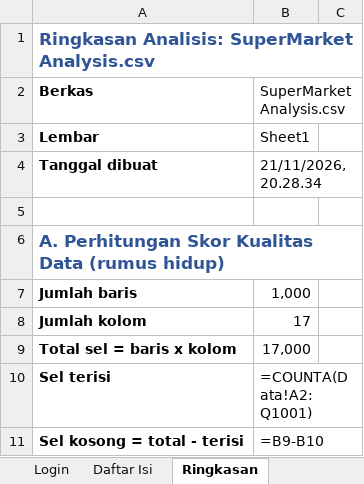
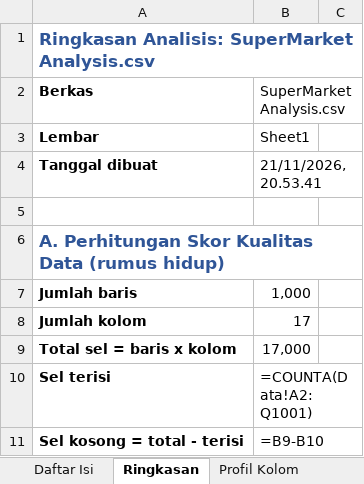
Before and after one commit to Python-Project-2/Streamlit-Launcher, an Excel workbook: tmp/app-build.xlsx, sheet Ringkasan, drawn as a sheet; only a part is shown; values as stored, in another font and other column widths than the file's, no borders; formulas without a stored value are shown as written; charts and pictures and conditional formats not drawn; the diff names each change by its address in the sheet, - before the commit and + after, or states it on an @@ line.

```diff
--- a/tmp/app-build.xlsx (sheet Ringkasan)
+++ b/tmp/app-build.xlsx (sheet Ringkasan)
-sheet tab: Login
-B4 (SuperMarket Analysis.csv): 21/11/2026, 20.28.34
+B4 (SuperMarket Analysis.csv): 21/11/2026, 20.53.41
```
Also changed, not shown: sheet Daftar Isi, output/SuperMarket Analysis-aplikasi.xlsm, 50 other files.
